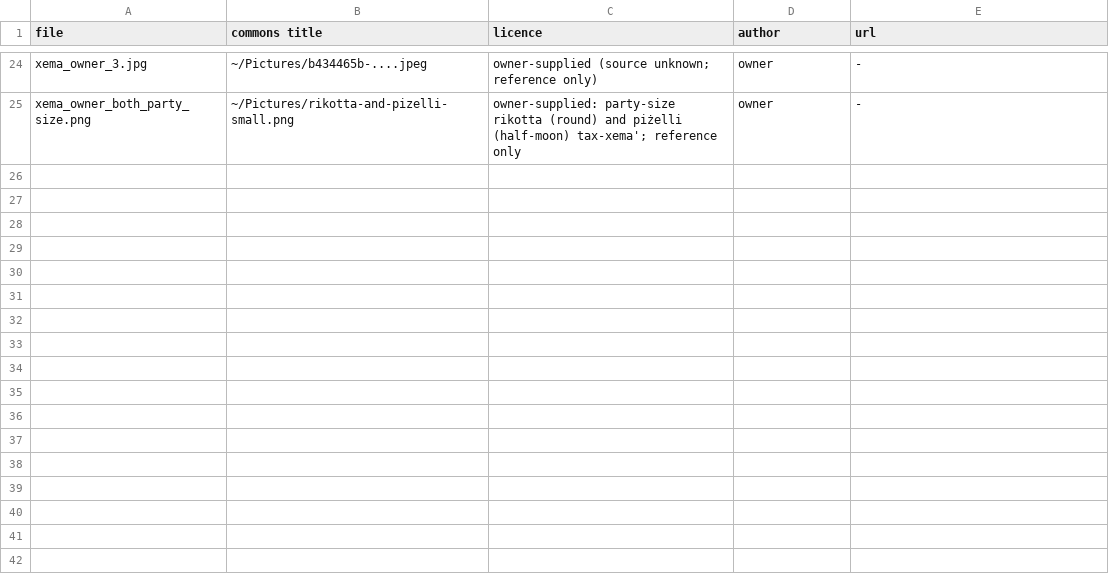
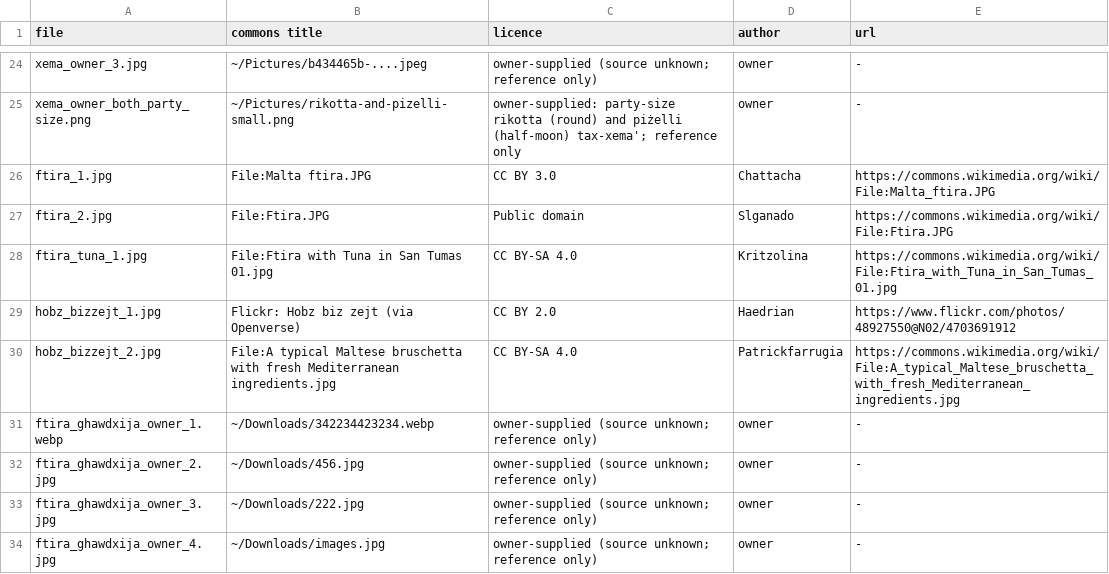
Before and after one commit to onetrickpony1/mim-content-mod, a TSV file: art/references/SOURCES.tsv, drawn as a sheet; only a part is shown, gaps mark what is left out; the diff names each change by its address in the sheet, - before the commit and + after, or states it on an @@ line.

Commit message:
Ftira added as an item (accepted); decision: ftira Għawdxija is its own bake

```diff
--- a/art/references/SOURCES.tsv
+++ b/art/references/SOURCES.tsv
+row 26: ftira_1.jpg | File:Malta ftira.JPG | CC BY 3.0 | Chattacha | https://commons.wikimedia.org/wiki/File:Malta_ftira.JPG
+row 27: ftira_2.jpg | File:Ftira.JPG | Public domain | Slganado | https://commons.wikimedia.org/wiki/File:Ftira.JPG
+row 28: ftira_tuna_1.jpg | File:Ftira with Tuna in San Tumas 01.jpg | CC BY-SA 4.0 | Kritzolina | https://commons.wikimedia.org/wiki/File:Ftira_with_Tuna_in_San_Tumas_01.jpg
+row 29: hobz_bizzejt_1.jpg | Flickr: Hobz biz zejt (via Openverse) | CC BY 2.0 | Haedrian | https://www.flickr.com/photos/48927550@N02/4703691912
+row 30: hobz_bizzejt_2.jpg | File:A typical Maltese bruschetta with fresh Mediterranean ingredients.jpg | CC BY-SA 4.0 | Patrickfarrugia | https://commons.wikimedia.org/wiki/File:A_typical_Maltese_bruschetta_with_fresh_Mediterranean_ingredients.jpg
+row 31: ftira_ghawdxija_owner_1.webp | ~/Downloads/342234423234.webp | owner-supplied (source unknown; reference only) | owner | -
+row 32: ftira_ghawdxija_owner_2.jpg | ~/Downloads/456.jpg | owner-supplied (source unknown; reference only) | owner | -
+row 33: ftira_ghawdxija_owner_3.jpg | ~/Downloads/222.jpg | owner-supplied (source unknown; reference only) | owner | -
+row 34: ftira_ghawdxija_owner_4.jpg | ~/Downloads/images.jpg | owner-supplied (source unknown; reference only) | owner | -
```
Also changed, not shown: 7 other files.
